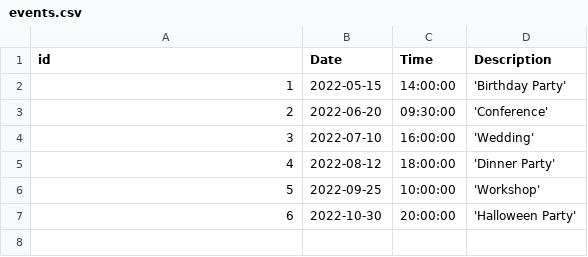
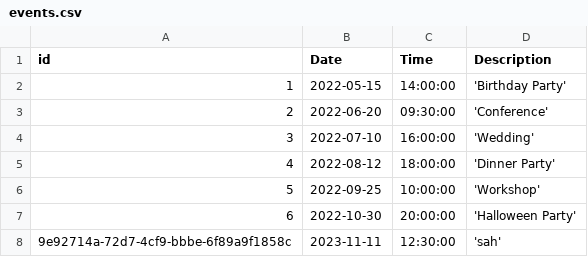
Before and after one commit to BujorelActimel/lab7-9, a CSV file: src/data/events.csv, drawn as a sheet; the diff names each change by its address in the sheet, - before the commit and + after, or states it on an @@ line.

```diff
--- a/src/data/events.csv
+++ b/src/data/events.csv
+row 8: 9e92714a-72d7-4cf9-bbbe-6f89a9f1858c | 2023-11-11 | 12:30:00 | 'sah'
```
Also changed, not shown: 7 other files.
